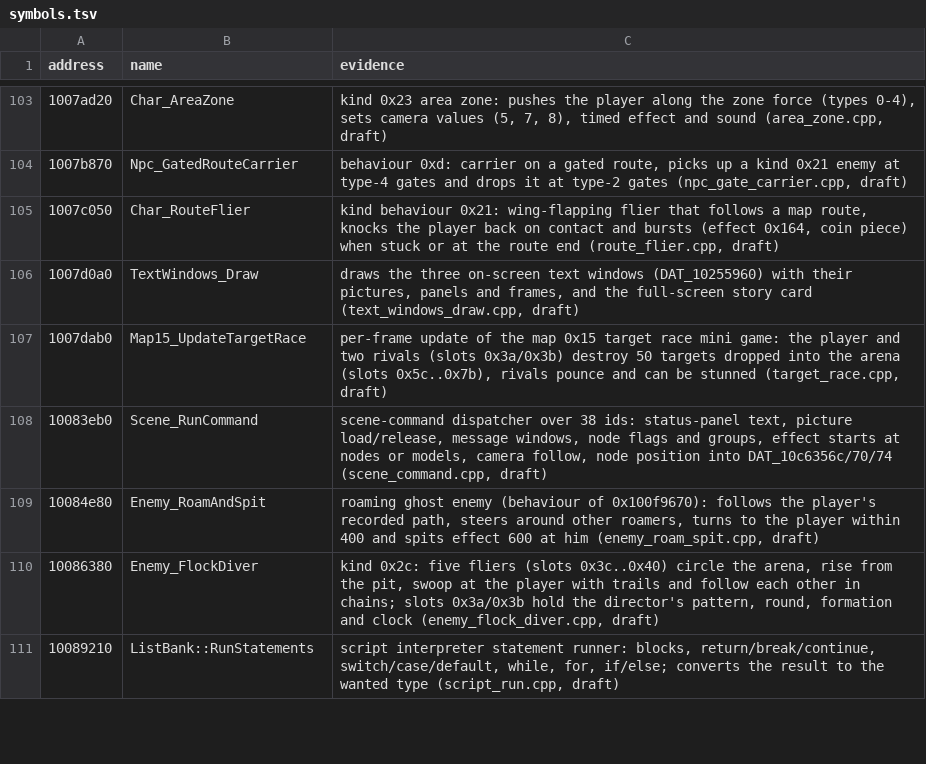
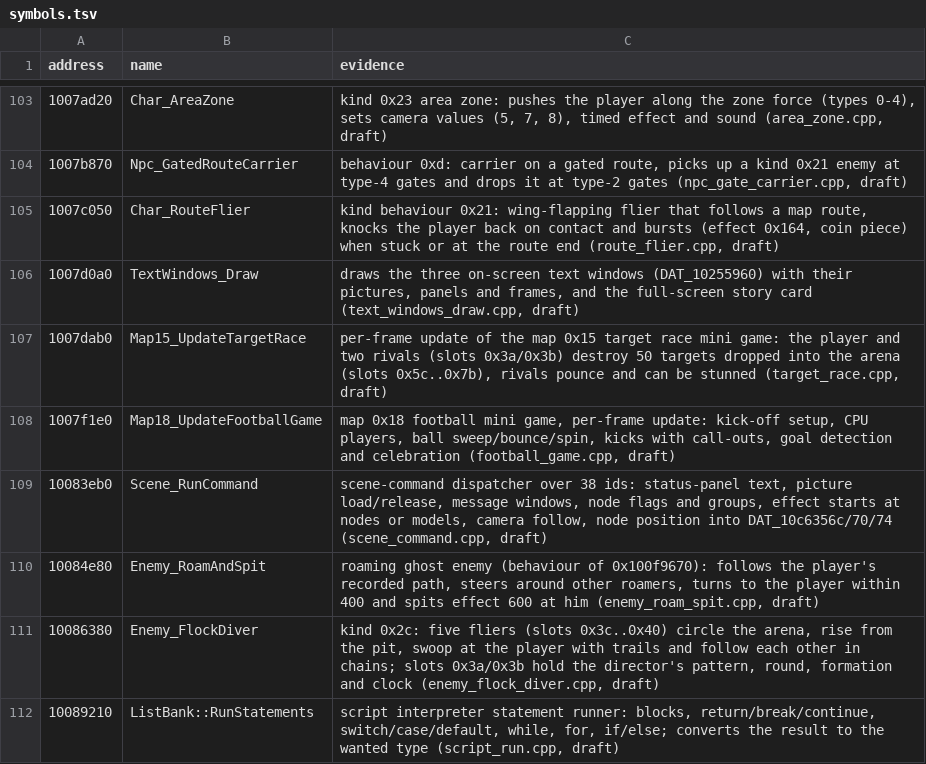
Before and after one commit to ObeseCatLord/Gurumin-Decompilation, a TSV file: symbols.tsv, drawn as a sheet; only a part is shown, gaps mark what is left out.

```diff
--- a/symbols.tsv
+++ b/symbols.tsv
@@ -107,2 +107,3 @@ address	name	evidence
 1007dab0	Map15_UpdateTargetRace	per-frame update of the map 0x15 target race mini game: the player and two rivals (slots 0x3a/0x3b) destroy 50 targets dropped into the arena (slots 0x5c..0x7b), rivals pounce and can be stunned (target_race.cpp, draft)
+1007f1e0	Map18_UpdateFootballGame	map 0x18 football mini game, per-frame update: kick-off setup, CPU players, ball sweep/bounce/spin, kicks with call-outs, goal detection and celebration (football_game.cpp, draft)
 10083eb0	Scene_RunCommand	scene-command dispatcher over 38 ids: status-panel text, picture load/release, message windows, node flags and groups, effect starts at nodes or models, camera follow, node position into DAT_10c6356c/70/74 (scene_command.cpp, draft)
```
Also changed, not shown: decomp/obj_symbols.tsv, decomp/open.tsv, 8 other files.
